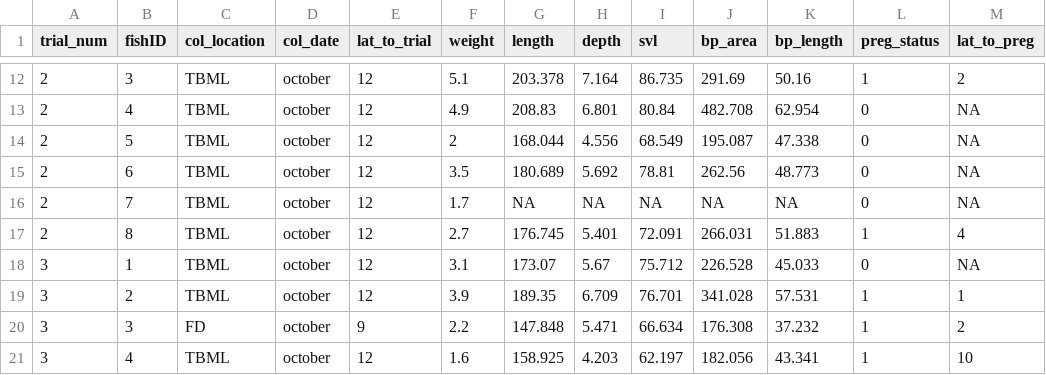
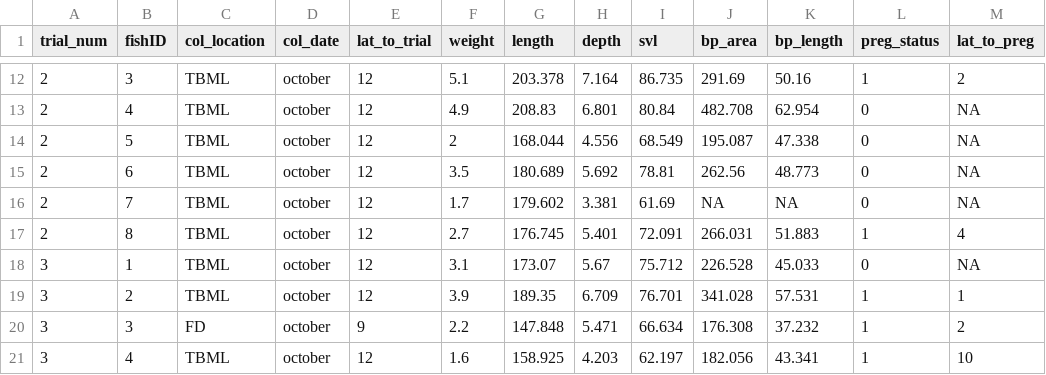
Before and after one commit to coley-tosto/PhD_thesis, a CSV file: Chapter_1/sexual_selection_analysis/data/all_mal_meso_floridae.csv, drawn as a sheet; only a part is shown, gaps mark what is left out.

Commit message:
Calculating selection differentials

```diff
--- a/Chapter_1/sexual_selection_analysis/data/all_mal_meso_floridae.csv
+++ b/Chapter_1/sexual_selection_analysis/data/all_mal_meso_floridae.csv
@@ -15,3 +15,3 @@ trial_num,fishID,col_location,col_date,lat_to_trial,weight,length,depth,svl,bp_a
 2,6,TBML,october,12,3.5,180.689,5.692,78.81,262.56,48.773,0,NA
-2,7,TBML,october,12,1.7,NA,NA,NA,NA,NA,0,NA
+2,7,TBML,october,12,1.7,179.602,3.381,61.69,NA,NA,0,NA
 2,8,TBML,october,12,2.7,176.745,5.401,72.091,266.031,51.883,1,4
```
Also changed, not shown: 1 other file.
